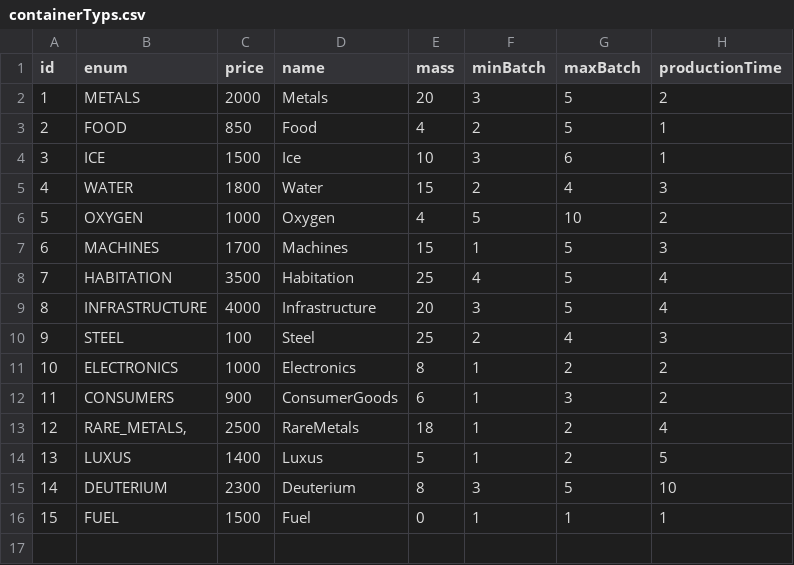
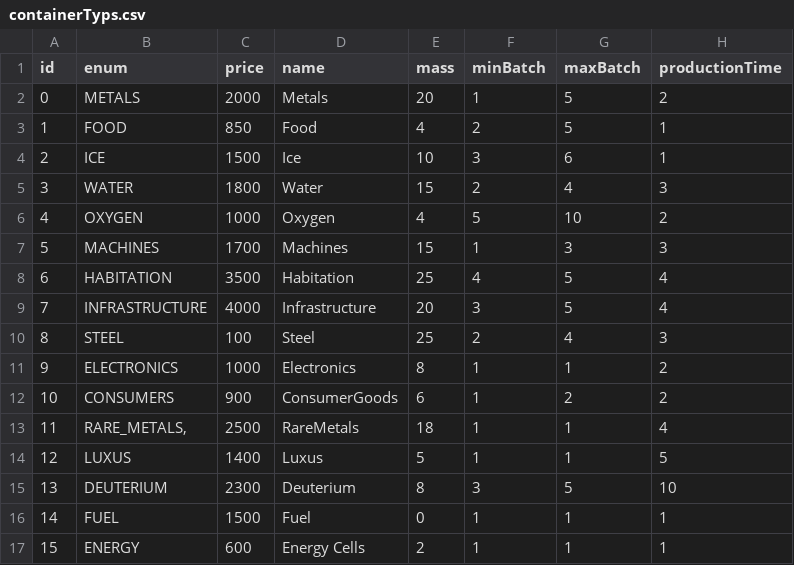
Before and after one commit to scuzzar/hanseaticGalaxy, a CSV file: Cargo/containerTyps.csv, drawn as a sheet; the diff names each change by its address in the sheet, - before the commit and + after, or states it on an @@ line.

Commit message:
Added Building Koncept Added Energy as Cargo initial rebalance of solar System

```diff
--- a/Cargo/containerTyps.csv
+++ b/Cargo/containerTyps.csv
@@ column A (id) renumbered between rows 2 and 16 @@
-F2 (minBatch): 3
+F2 (minBatch): 1
-G7 (maxBatch): 5
+G7 (maxBatch): 3
-G11 (maxBatch): 2
+G11 (maxBatch): 1
-G12 (maxBatch): 3
+G12 (maxBatch): 2
-G13:G14 (maxBatch): 2
+G13:G14 (maxBatch): 1
+row 17: 15 | ENERGY | 600 | Energy Cells | 2 | 1 | 1 | 1
```
Also changed, not shown: 20 other files.
